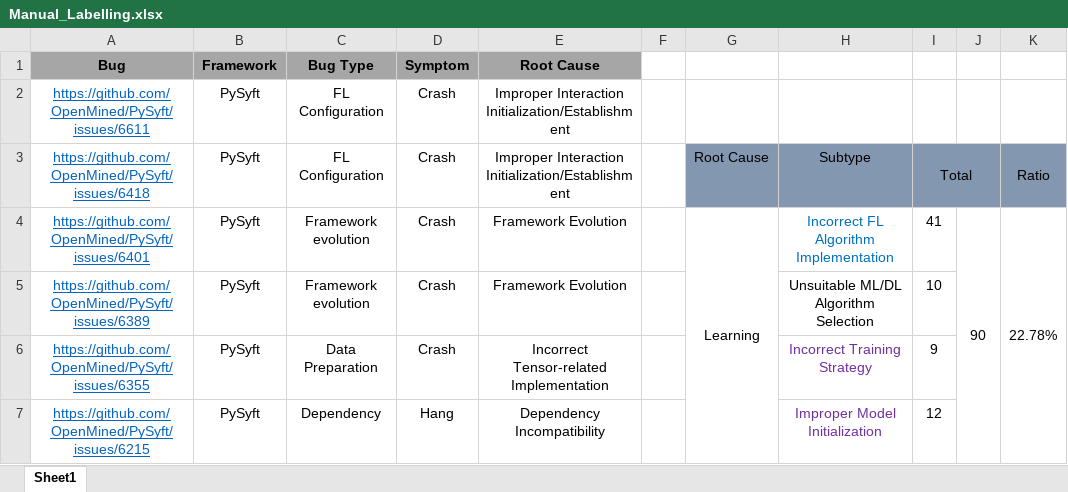
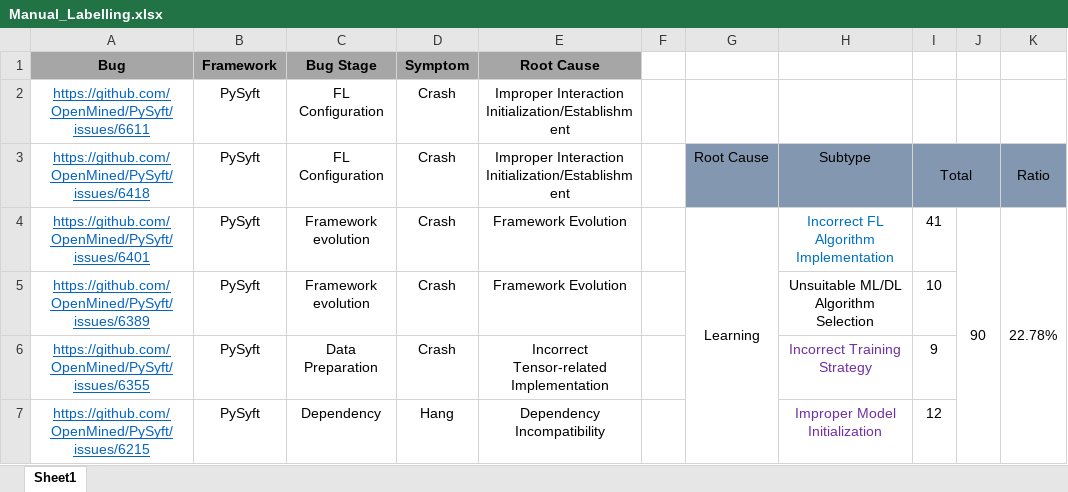
Before and after one commit to CGCL-codes/FL_Bug_Study, an Excel workbook: Manual_Labelling/Manual_Labelling.xlsx, sheet Sheet1, drawn as a sheet; only a part is shown; values as stored, in another font and other column widths than the file's, no borders; conditional formats not drawn; the diff names each change by its address in the sheet, - before the commit and + after, or states it on an @@ line.

```diff
--- a/Manual_Labelling/Manual_Labelling.xlsx (sheet Sheet1)
+++ b/Manual_Labelling/Manual_Labelling.xlsx (sheet Sheet1)
-C1: Bug Type
+C1: Bug Stage
```
Also changed, not shown: 1 other file.
